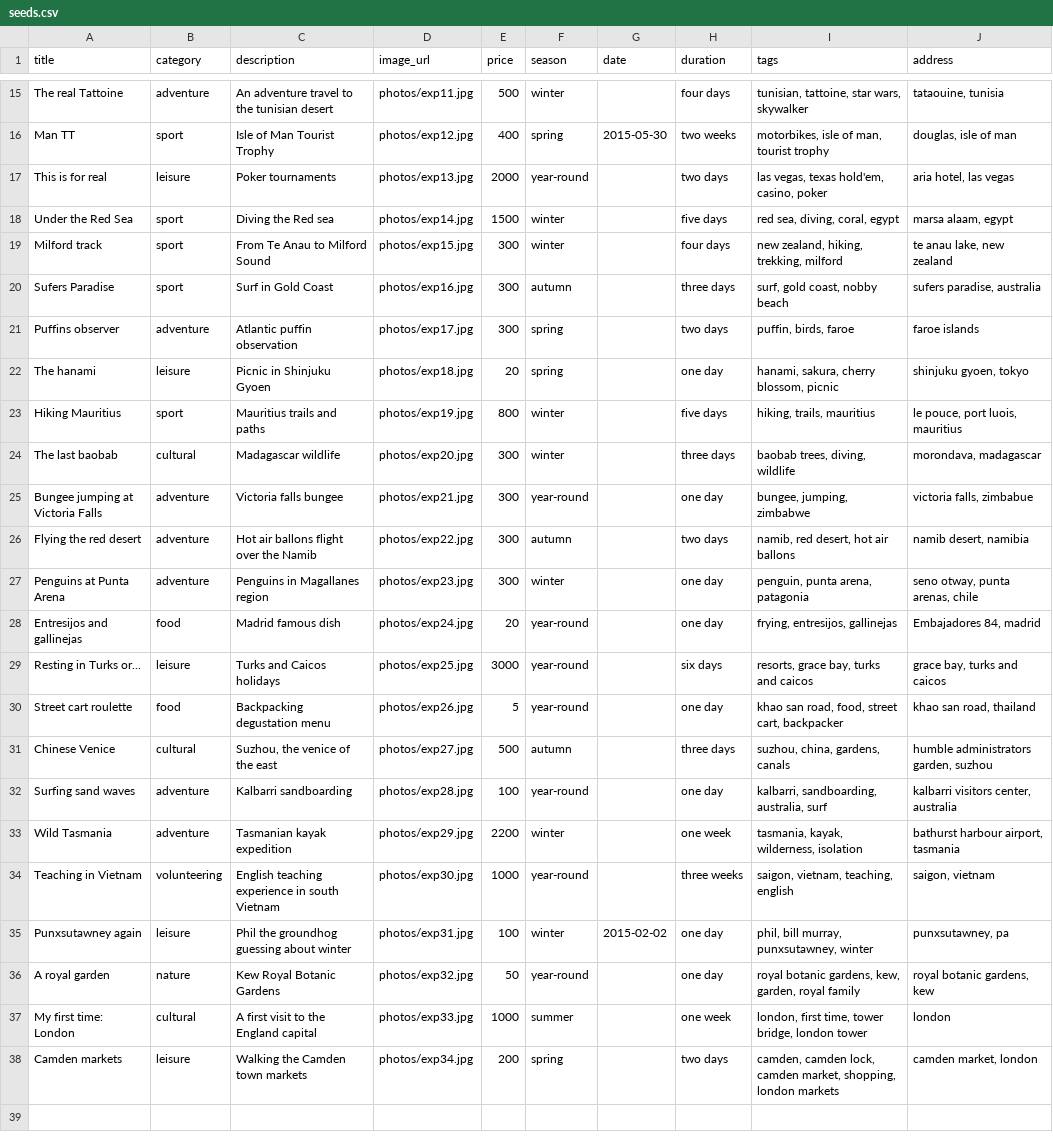
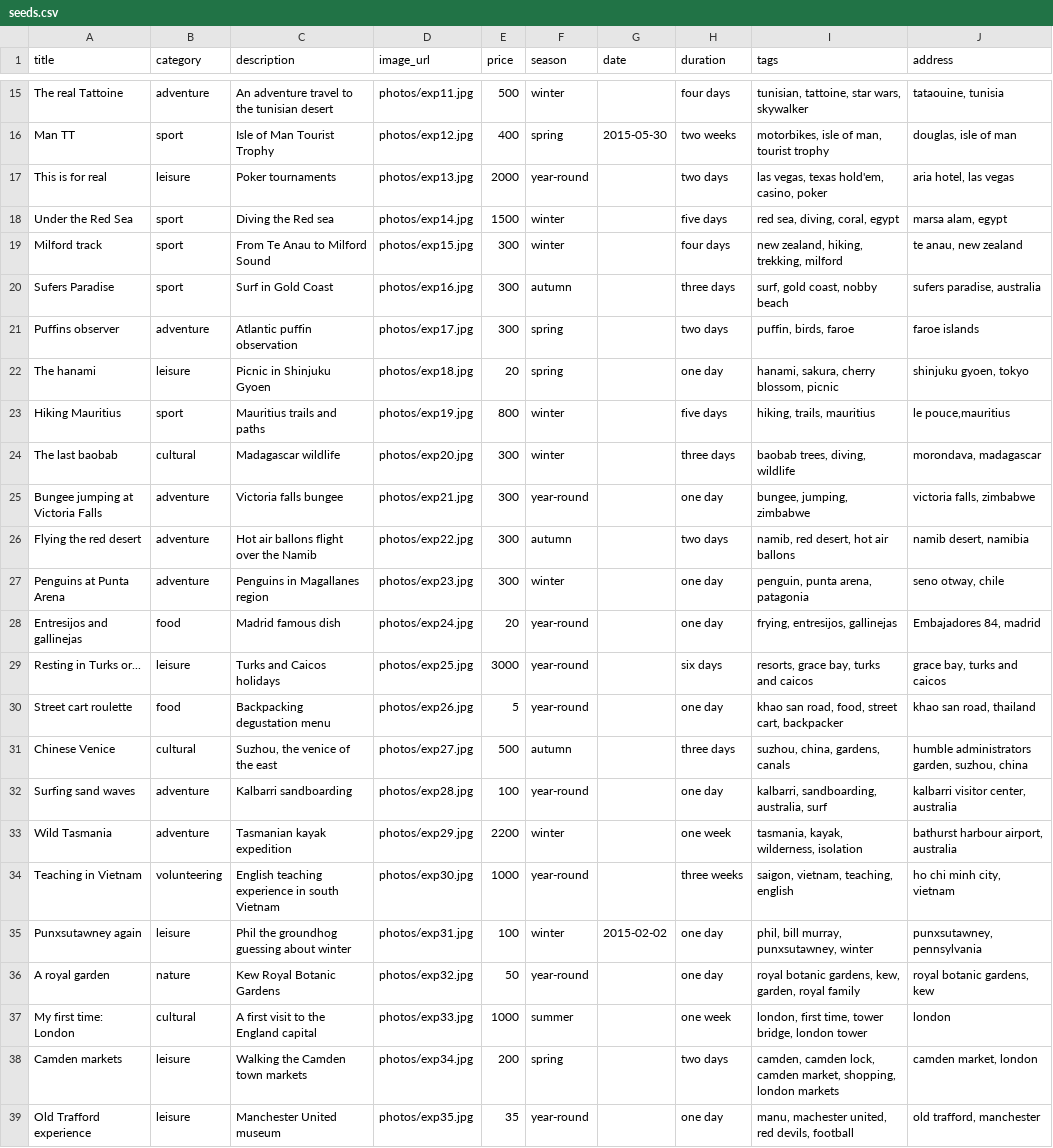
Before and after one commit to marcgenou/kanpai, a CSV file: kanpai/db/seeds.csv, drawn as a sheet; only a part is shown, gaps mark what is left out.

```diff
--- a/kanpai/db/seeds.csv
+++ b/kanpai/db/seeds.csv
@@ -17,4 +17,4 @@ Man TT;sport;Isle of Man Tourist Trophy;photos/exp12.jpg;400;spring;2015-05-30;t
 This is for real;leisure;Poker tournaments;photos/exp13.jpg;2000;year-round;;two days;las vegas, texas hold'em, casino, poker;aria hotel, las vegas
-Under the Red Sea;sport;Diving the Red sea;photos/exp14.jpg;1500;winter;;five days;red sea, diving, coral, egypt;marsa alaam, egypt
-Milford track;sport;From Te Anau to Milford Sound;photos/exp15.jpg;300;winter;;four days;new zealand, hiking, trekking, milford;te anau lake, new zealand
+Under the Red Sea;sport;Diving the Red sea;photos/exp14.jpg;1500;winter;;five days;red sea, diving, coral, egypt;marsa alam, egypt
+Milford track;sport;From Te Anau to Milford Sound;photos/exp15.jpg;300;winter;;four days;new zealand, hiking, trekking, milford;te anau, new zealand
 Sufers Paradise;sport;Surf in Gold Coast;photos/exp16.jpg;300;autumn;;three days;surf, gold coast, nobby beach;sufers paradise, australia
@@ -22,7 +22,7 @@ Puffins observer;adventure;Atlantic puffin observation;photos/exp17.jpg;300;spri
 The hanami;leisure;Picnic in Shinjuku Gyoen;photos/exp18.jpg;20;spring;;one day;hanami, sakura, cherry blossom, picnic;shinjuku gyoen, tokyo
-Hiking Mauritius;sport;Mauritius trails and paths;photos/exp19.jpg;800;winter;;five days;hiking, trails, mauritius;le pouce, port luois, mauritius
+Hiking Mauritius;sport;Mauritius trails and paths;photos/exp19.jpg;800;winter;;five days;hiking, trails, mauritius;le pouce,mauritius
 The last baobab;cultural;Madagascar wildlife;photos/exp20.jpg;300;winter;;three days;baobab trees, diving, wildlife;morondava, madagascar
-Bungee jumping at Victoria Falls;adventure;Victoria falls bungee;photos/exp21.jpg;300;year-round;;one day;bungee, jumping, zimbabwe;victoria falls, zimbabue
+Bungee jumping at Victoria Falls;adventure;Victoria falls bungee;photos/exp21.jpg;300;year-round;;one day;bungee, jumping, zimbabwe;victoria falls, zimbabwe
 Flying the red desert;adventure;Hot air ballons flight over the Namib;photos/exp22.jpg;300;autumn;;two days;namib, red desert, hot air ballons;namib desert, namibia
-Penguins at Punta Arena;adventure;Penguins in Magallanes region;photos/exp23.jpg;300;winter;;one day;penguin, punta arena, patagonia;seno otway, punta arenas, chile
+Penguins at Punta Arena;adventure;Penguins in Magallanes region;photos/exp23.jpg;300;winter;;one day;penguin, punta arena, patagonia;seno otway, chile
 Entresijos and gallinejas;food;Madrid famous dish;photos/exp24.jpg;20;year-round;;one day;frying, entresijos, gallinejas;Embajadores 84, madrid
@@ -30,7 +30,7 @@ Resting in Turks or...;leisure;Turks and Caicos holidays;photos/exp25.jpg;3000;y
 Street cart roulette;food;Backpacking degustation menu ;photos/exp26.jpg;5;year-round;;one day;khao san road, food, street cart, backpacker;khao san road, thailand
-Chinese Venice;cultural;Suzhou, the venice of the east;photos/exp27.jpg;500;autumn;;three days;suzhou, china, gardens, canals;humble administrators garden, suzhou
-Surfing sand waves;adventure;Kalbarri sandboarding;photos/exp28.jpg;100;year-round;;one day;kalbarri, sandboarding, australia, surf;kalbarri visitors center, australia
-Wild Tasmania;adventure;Tasmanian kayak expedition;photos/exp29.jpg;2200;winter;;one week;tasmania, kayak, wilderness, isolation;bathurst harbour airport, tasmania
-Teaching in Vietnam;volunteering;English teaching experience in south Vietnam;photos/exp30.jpg;1000;year-round;;three weeks;saigon, vietnam, teaching, english;saigon, vietnam
-Punxsutawney again;leisure;Phil the groundhog guessing about winter;photos/exp31.jpg;100;winter;2015-02-02;one day;phil, bill murray, punxsutawney, winter;punxsutawney, pa
+Chinese Venice;cultural;Suzhou, the venice of the east;photos/exp27.jpg;500;autumn;;three days;suzhou, china, gardens, canals;humble administrators garden, suzhou, china
+Surfing sand waves;adventure;Kalbarri sandboarding;photos/exp28.jpg;100;year-round;;one day;kalbarri, sandboarding, australia, surf;kalbarri visitor center, australia
+Wild Tasmania;adventure;Tasmanian kayak expedition;photos/exp29.jpg;2200;winter;;one week;tasmania, kayak, wilderness, isolation;bathurst harbour airport, australia
+Teaching in Vietnam;volunteering;English teaching experience in south Vietnam;photos/exp30.jpg;1000;year-round;;three weeks;saigon, vietnam, teaching, english;ho chi minh city, vietnam
+Punxsutawney again;leisure;Phil the groundhog guessing about winter;photos/exp31.jpg;100;winter;2015-02-02;one day;phil, bill murray, punxsutawney, winter;punxsutawney, pennsylvania
 A royal garden;nature;Kew Royal Botanic Gardens;photos/exp32.jpg;50;year-round;;one day;royal botanic gardens, kew, garden, royal family;royal botanic gardens, kew
@@ -38 +38,2 @@ My first time: London;cultural;A first visit to the England capital;photos/exp33
 Camden markets;leisure;Walking the Camden town markets;photos/exp34.jpg;200;spring;;two days;camden, camden lock, camden market, shopping, london markets;camden market, london
+Old Trafford experience;leisure;Manchester United museum;photos/exp35.jpg;35;year-round;;one day;manu, machester united, red devils, football;old trafford, manchester
```
Also changed, not shown: 11 other files.
